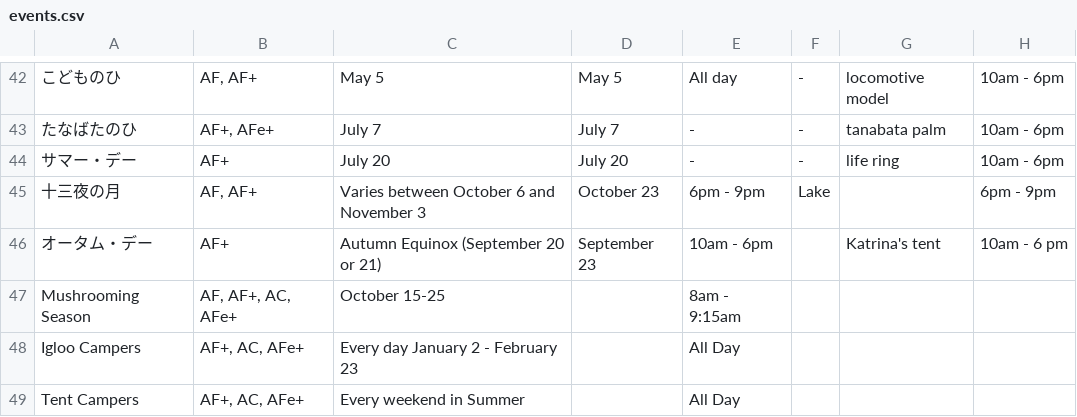
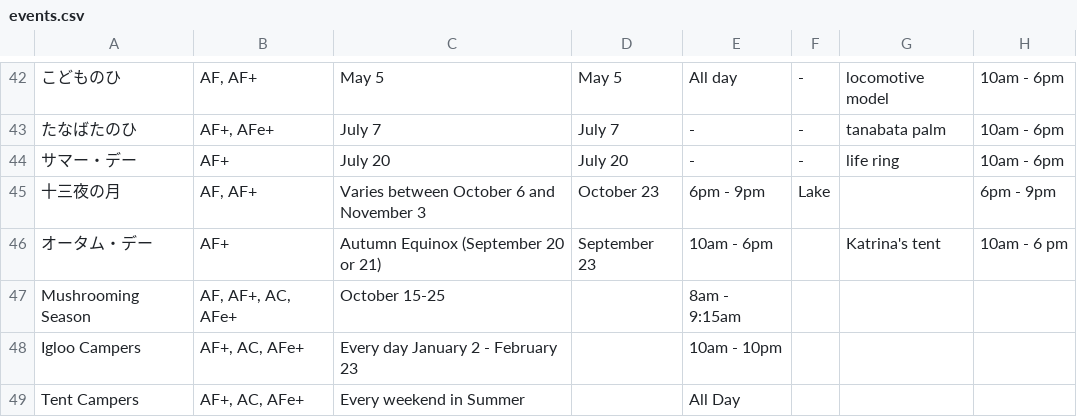
Before and after one commit to sethmlarson/animal-crossing-calendar, a CSV file: animal_crossing_calendar/data/events.csv, drawn as a sheet; only a part is shown, gaps mark what is left out; the diff names each change by its address in the sheet, - before the commit and + after, or states it on an @@ line.

```diff
--- a/animal_crossing_calendar/data/events.csv
+++ b/animal_crossing_calendar/data/events.csv
-E48: All Day
+E48: 10am - 10pm
```
Also changed, not shown: 6 other files.
